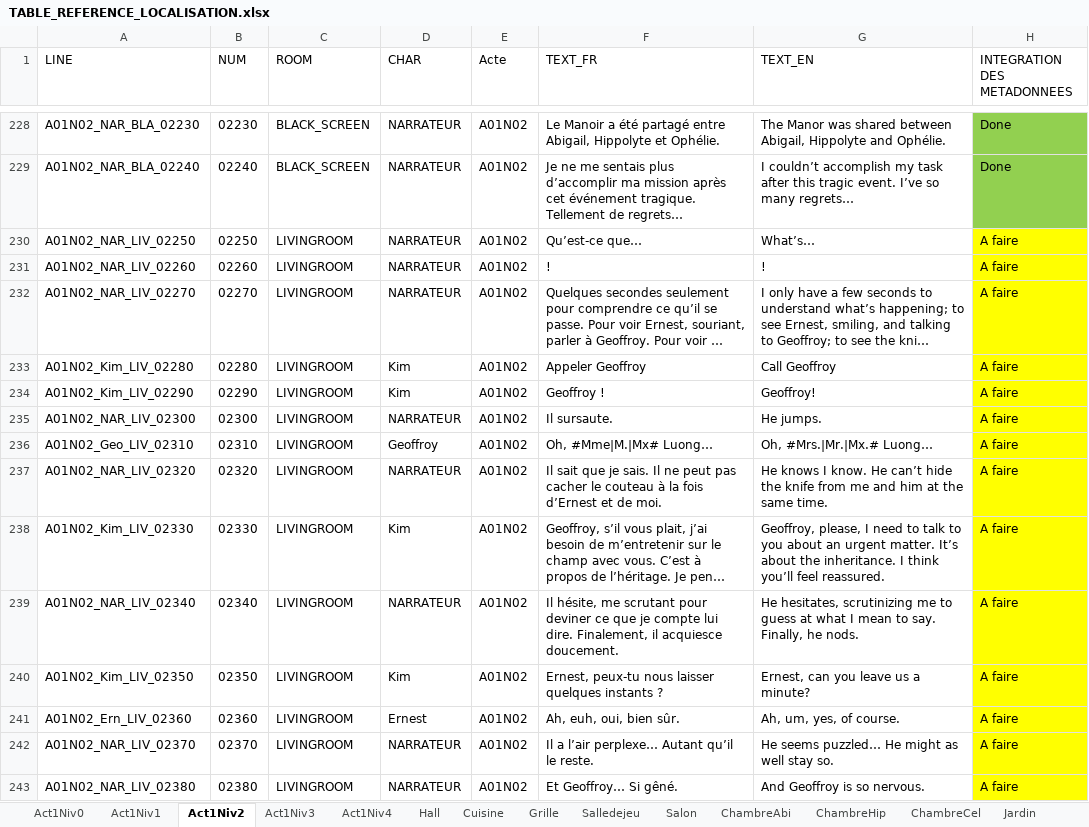
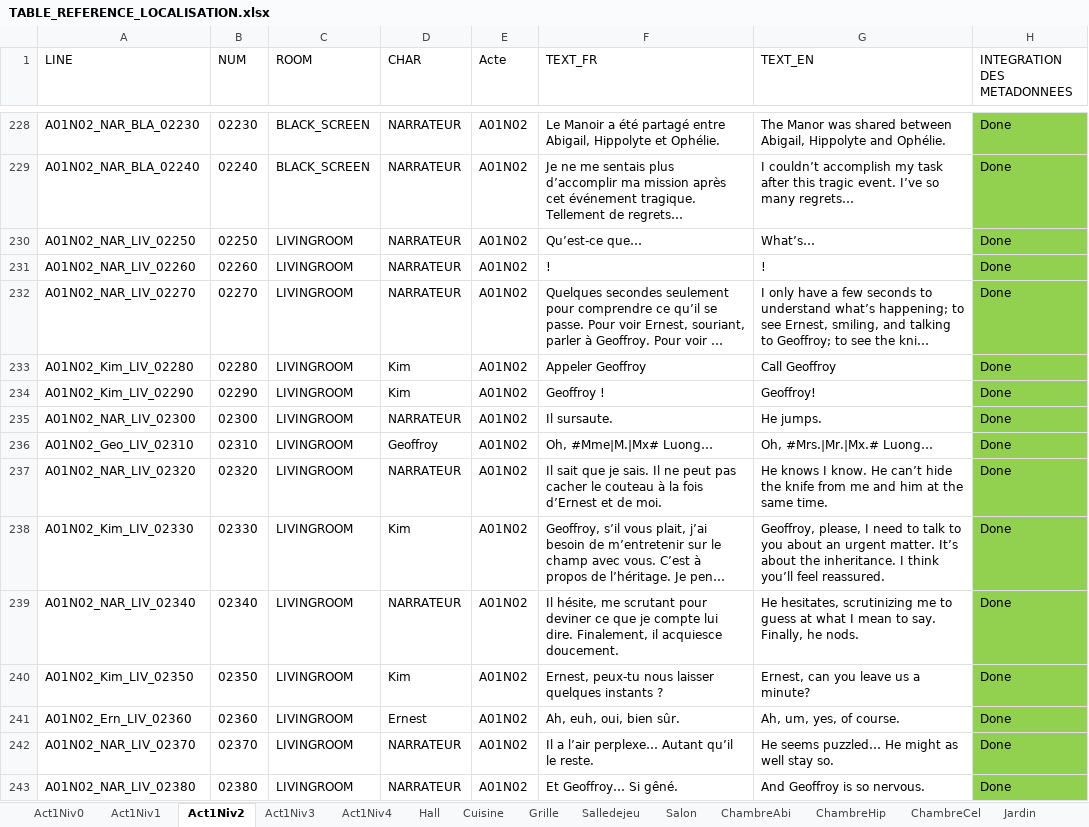
Before and after one commit to Eutrapelie/TheWill, an Excel workbook: Assets/StreamingAssets/TABLE_REFERENCE_LOCALISATION.xlsx, sheet Act1Niv2, drawn as a sheet; only a part is shown, gaps mark what is left out; long unchanged cells end in …; values as stored, in another font and other column widths than the file's, no borders; the diff covers the shown part only; the diff names each change by its address in the sheet, - before the commit and + after, or states it on an @@ line.

Commit message:
Integration Dialogues Act1Niv2

```diff
--- a/Assets/StreamingAssets/TABLE_REFERENCE_LOCALISATION.xlsx (sheet Act1Niv2)
+++ b/Assets/StreamingAssets/TABLE_REFERENCE_LOCALISATION.xlsx (sheet Act1Niv2)
-H230:H243 (INTEGRATION DES METADONNEES): A faire
+H230:H243 (INTEGRATION DES METADONNEES): Done
-H230:H243 fill: #FFFF00
+H230:H243 fill: #92D050
```
Also changed, not shown: 226 edited cells and cell formats elsewhere in this sheet, sheet Act1Niv3, 10 other files.
